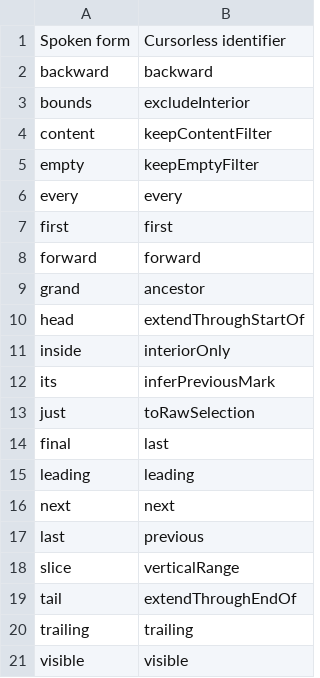
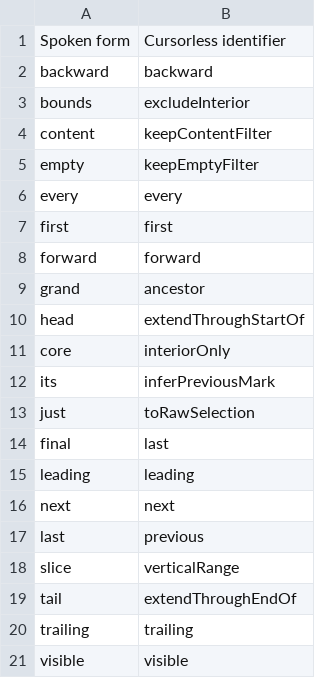
Before and after one commit to jaresty/mac-dotfiles, a CSV file: cursorless-settings/modifiers.csv, drawn as a sheet.

Commit message:
Try using core modifier in place of inside

```diff
--- a/cursorless-settings/modifiers.csv
+++ b/cursorless-settings/modifiers.csv
@@ -10,3 +10,3 @@ grand, ancestor
 head, extendThroughStartOf
-inside, interiorOnly
+core, interiorOnly
 its, inferPreviousMark
```
